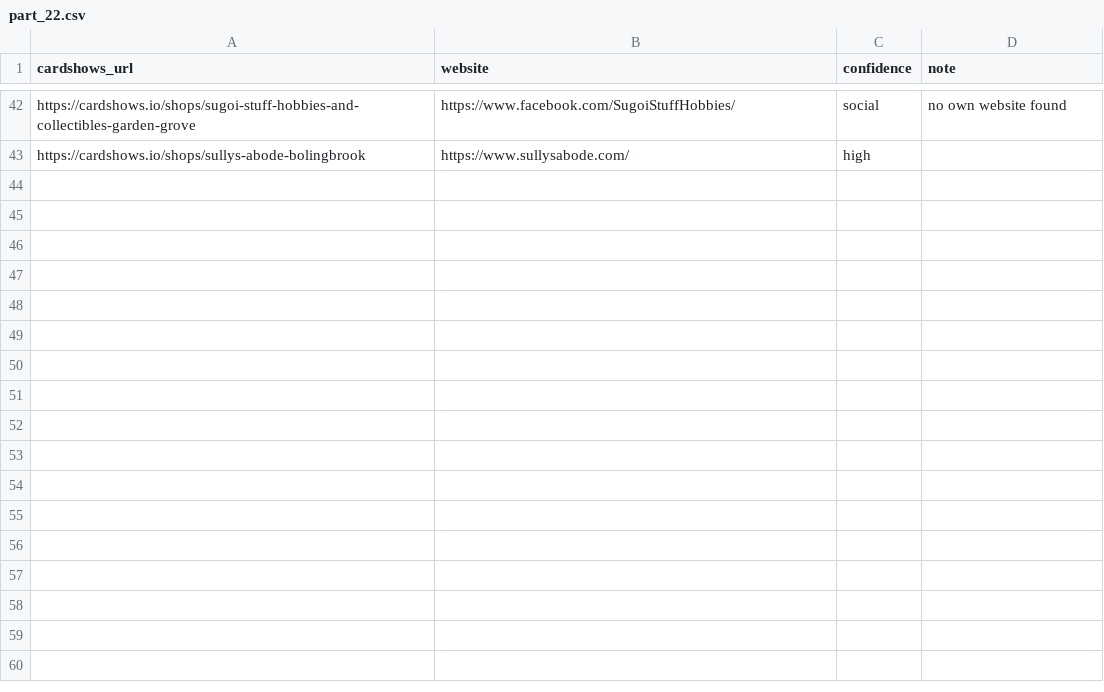
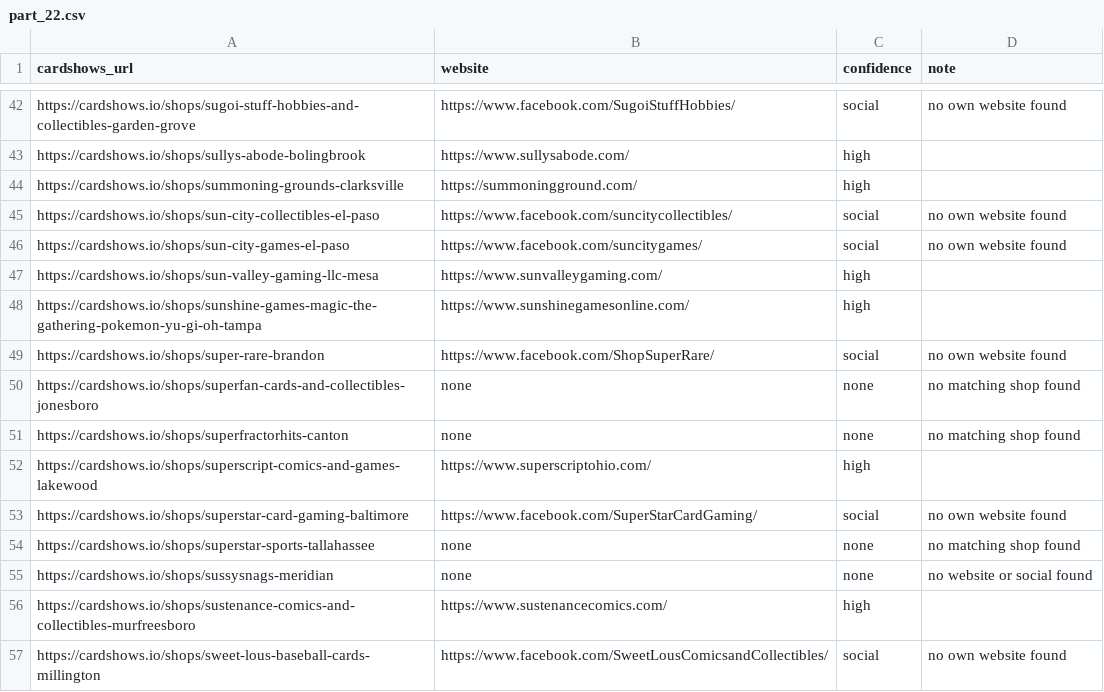
Before and after one commit to rseay-bot/test, a CSV file: results/parts/part_22.csv, drawn as a sheet; only a part is shown, gaps mark what is left out; the diff names each change by its address in the sheet, - before the commit and + after, or states it on an @@ line.

```diff
--- a/results/parts/part_22.csv
+++ b/results/parts/part_22.csv
+row 44: https://cardshows.io/shops/summoning-grounds-clarksville | https://summoningground.com/ | high
+row 45: https://cardshows.io/shops/sun-city-collectibles-el-paso | https://www.facebook.com/suncitycollectibles/ | social | no own website found
+row 46: https://cardshows.io/shops/sun-city-games-el-paso | https://www.facebook.com/suncitygames/ | social | no own website found
+row 47: https://cardshows.io/shops/sun-valley-gaming-llc-mesa | https://www.sunvalleygaming.com/ | high
+row 48: https://cardshows.io/shops/sunshine-games-magic-the-gathering-pokemon-yu-gi-oh-tampa | https://www.sunshinegamesonline.com/ | high
+row 49: https://cardshows.io/shops/super-rare-brandon | https://www.facebook.com/ShopSuperRare/ | social | no own website found
+row 50: https://cardshows.io/shops/superfan-cards-and-collectibles-jonesboro | none | none | no matching shop found
+row 51: https://cardshows.io/shops/superfractorhits-canton | none | none | no matching shop found
+row 52: https://cardshows.io/shops/superscript-comics-and-games-lakewood | https://www.superscriptohio.com/ | high
+row 53: https://cardshows.io/shops/superstar-card-gaming-baltimore | https://www.facebook.com/SuperStarCardGaming/ | social | no own website found
+row 54: https://cardshows.io/shops/superstar-sports-tallahassee | none | none | no matching shop found
+row 55: https://cardshows.io/shops/sussysnags-meridian | none | none | no website or social found
+row 56: https://cardshows.io/shops/sustenance-comics-and-collectibles-murfreesboro | https://www.sustenancecomics.com/ | high
+row 57: https://cardshows.io/shops/sweet-lous-baseball-cards-millington | https://www.facebook.com/SweetLousComicsandCollectibles/ | social | no own website found
```
Also changed, not shown: results/parts/part_18.csv, results/parts/part_23.csv, 7 other files.
